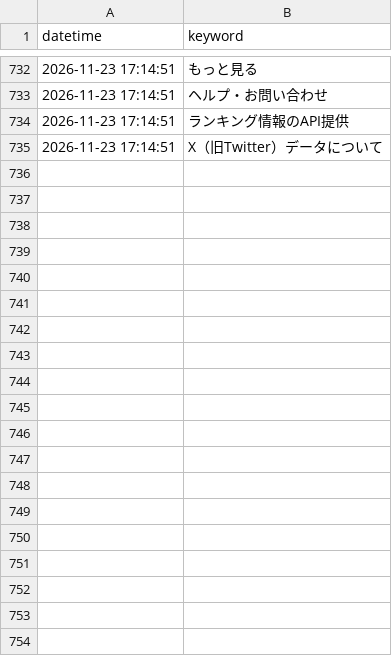
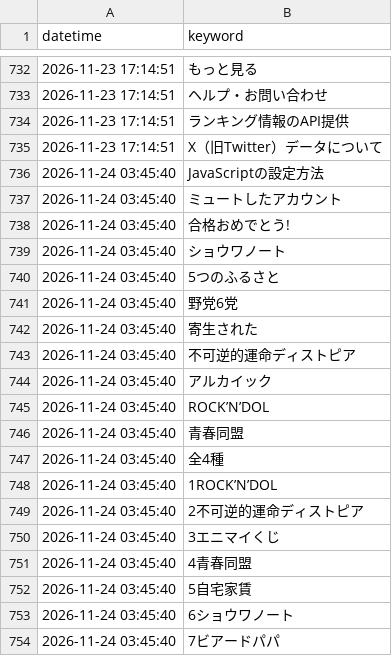
Before and after one commit to soutatu81/x-trend-logger2026, a CSV file: trend_log.csv, drawn as a sheet; only a part is shown, gaps mark what is left out; the diff covers the shown part only; the diff names each change by its address in the sheet, - before the commit and + after, or states it on an @@ line.

```diff
--- a/trend_log.csv
+++ b/trend_log.csv
+row 736: 2026-11-24 03:45:40 | JavaScriptの設定方法
+row 737: 2026-11-24 03:45:40 | ミュートしたアカウント
+row 738: 2026-11-24 03:45:40 | 合格おめでとう!
+row 739: 2026-11-24 03:45:40 | ショウワノート
+row 740: 2026-11-24 03:45:40 | 5つのふるさと
+row 741: 2026-11-24 03:45:40 | 野党6党
+row 742: 2026-11-24 03:45:40 | 寄生された
+row 743: 2026-11-24 03:45:40 | 不可逆的運命ディストピア
+row 744: 2026-11-24 03:45:40 | アルカイック
+row 745: 2026-11-24 03:45:40 | ROCK’N’DOL
+row 746: 2026-11-24 03:45:40 | 青春同盟
+row 747: 2026-11-24 03:45:40 | 全4種
+row 748: 2026-11-24 03:45:40 | 1ROCK’N’DOL
+row 749: 2026-11-24 03:45:40 | 2不可逆的運命ディストピア
+row 750: 2026-11-24 03:45:40 | 3エニマイくじ
+row 751: 2026-11-24 03:45:40 | 4青春同盟
+row 752: 2026-11-24 03:45:40 | 5自宅家賃
+row 753: 2026-11-24 03:45:40 | 6ショウワノート
+row 754: 2026-11-24 03:45:40 | 7ビアードパパ
```
Also changed, not shown: 11 added rows elsewhere in this file.
